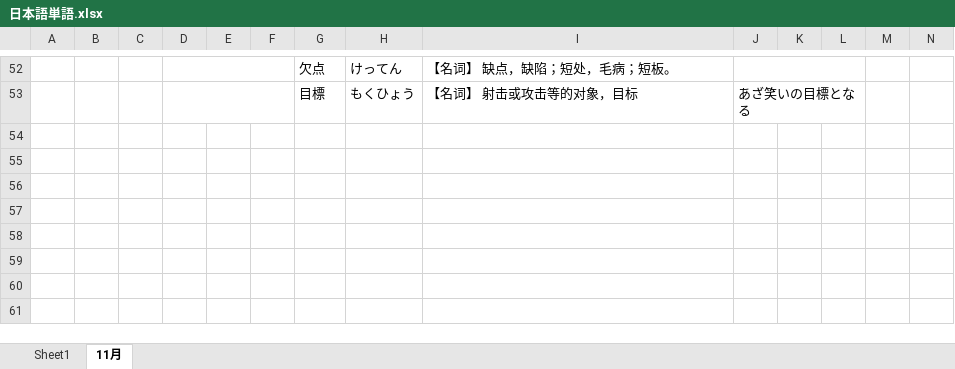
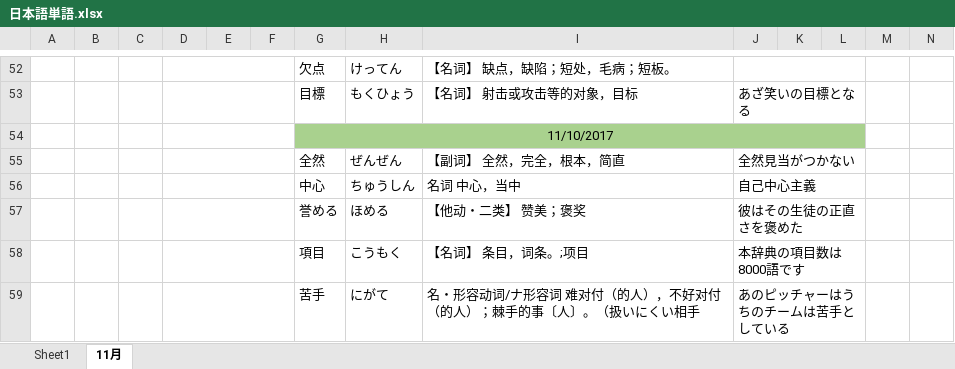
Before and after one commit to smh2274/Japan, an Excel workbook: 日本語単語.xlsx, sheet 11月, drawn as a sheet; only a part is shown, gaps mark what is left out; values as stored, in another font and other column widths than the file's, no borders; rows hold the shown columns only; the diff names each change by its address in the sheet, - before the commit and + after, or states it on an @@ line.

```diff
--- a/日本語単語.xlsx (sheet 11月)
+++ b/日本語単語.xlsx (sheet 11月)
+row 54:  |  |  |  |  |  | 11/10/2017
+row 55:  |  |  |  |  |  | 全然 | ぜんぜん | 【副词】 全然，完全，根本，简直 | 全然見当がつかない
+row 56:  |  |  |  |  |  | 中心 | ちゅうしん | 名词 中心，当中 | 自己中心主義
+row 57:  |  |  |  |  |  | 誉める | ほめる | 【他动・二类】 赞美；褒奖 | 彼はその生徒の正直さを褒めた
+row 58:  |  |  |  |  |  | 項目 | こうもく | 【名词】 条目，词条。;项目 | 本辞典の項目数は8000語です
+row 59:  |  |  |  |  |  | 苦手 | にがて | 名・形容动词/ナ形容词 难对付（的人），不好对付（的人）；棘手的事〔人〕。（扱いにくい相手 | あのピッチャーはうちのチームは苦手としている
```
Also changed, not shown: 4 other files.
